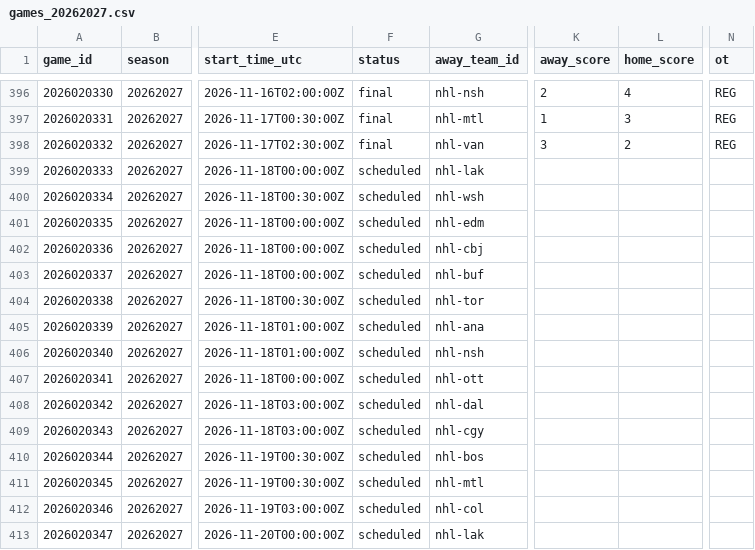
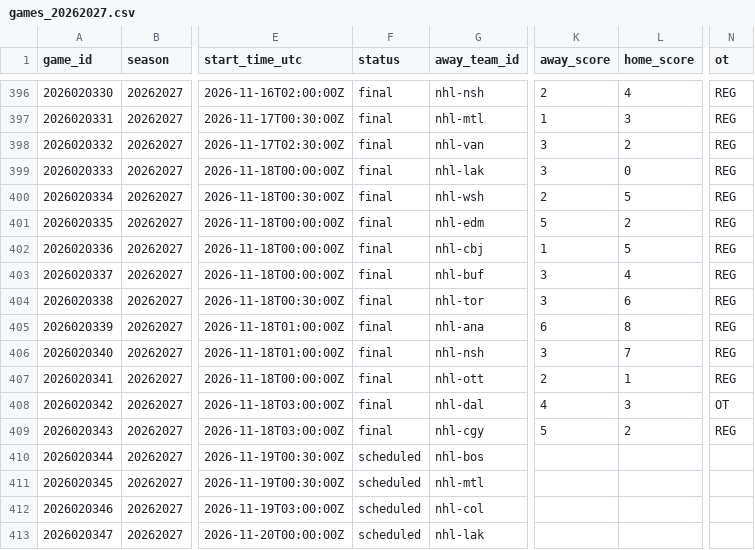
Before and after one commit to jpf5046/basic_betting_model, a CSV file: data/nhl/games_20262027.csv, drawn as a sheet; only a part is shown, gaps mark what is left out; the diff names each change by its address in the sheet, - before the commit and + after, or states it on an @@ line.

```diff
--- a/data/nhl/games_20262027.csv
+++ b/data/nhl/games_20262027.csv
-F399:F409 (status): scheduled
+F399:F409 (status): final
-K399 (away_score): (empty)
+K399 (away_score): 3
-L399 (home_score): (empty)
+L399 (home_score): 0
-N399:N407 (ot): (empty)
+N399:N407 (ot): REG
-K400 (away_score): (empty)
+K400 (away_score): 2
-L400 (home_score): (empty)
+L400 (home_score): 5
-K401 (away_score): (empty)
+K401 (away_score): 5
-L401 (home_score): (empty)
+L401 (home_score): 2
-K402 (away_score): (empty)
+K402 (away_score): 1
-L402 (home_score): (empty)
+L402 (home_score): 5
-K403:K404 (away_score): (empty)
+K403:K404 (away_score): 3
-L403 (home_score): (empty)
+L403 (home_score): 4
-L404 (home_score): (empty)
+L404 (home_score): 6
-K405 (away_score): (empty)
+K405 (away_score): 6
-L405 (home_score): (empty)
+L405 (home_score): 8
-K406 (away_score): (empty)
+K406 (away_score): 3
-L406 (home_score): (empty)
+L406 (home_score): 7
-K407 (away_score): (empty)
+K407 (away_score): 2
-L407 (home_score): (empty)
+L407 (home_score): 1
-K408 (away_score): (empty)
+K408 (away_score): 4
-L408 (home_score): (empty)
+L408 (home_score): 3
-N408 (ot): (empty)
+N408 (ot): OT
-K409 (away_score): (empty)
+K409 (away_score): 5
-L409 (home_score): (empty)
+L409 (home_score): 2
-N409 (ot): (empty)
+N409 (ot): REG
```
Also changed, not shown: data/frames/nhl_20262027.csv, 4 other files.
